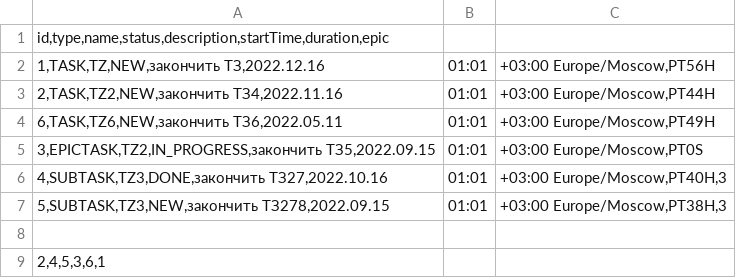
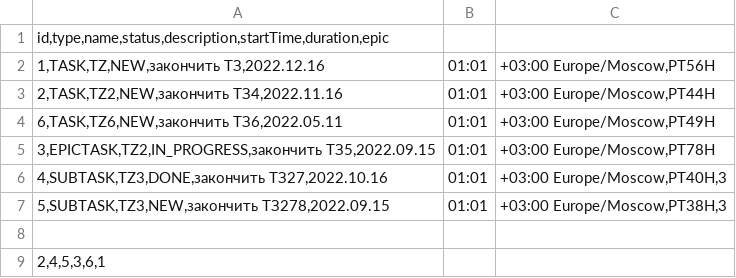
Before and after one commit to AleksandrBondar24/java-kanban, a CSV file: taskManager.csv, drawn as a sheet.

```diff
--- a/taskManager.csv
+++ b/taskManager.csv
@@ -4,3 +4,3 @@ id,type,name,status,description,startTime,duration,epic
 6,TASK,TZ6,NEW,закончить ТЗ6,2022.05.11 | 01:01 | +03:00 Europe/Moscow,PT49H
-3,EPICTASK,TZ2,IN_PROGRESS,закончить ТЗ5,2022.09.15 | 01:01 | +03:00 Europe/Moscow,PT0S
+3,EPICTASK,TZ2,IN_PROGRESS,закончить ТЗ5,2022.09.15 | 01:01 | +03:00 Europe/Moscow,PT78H
 4,SUBTASK,TZ3,DONE,закончить ТЗ27,2022.10.16 | 01:01 | +03:00 Europe/Moscow,PT40H,3
```
Also changed, not shown: 14 other files.
